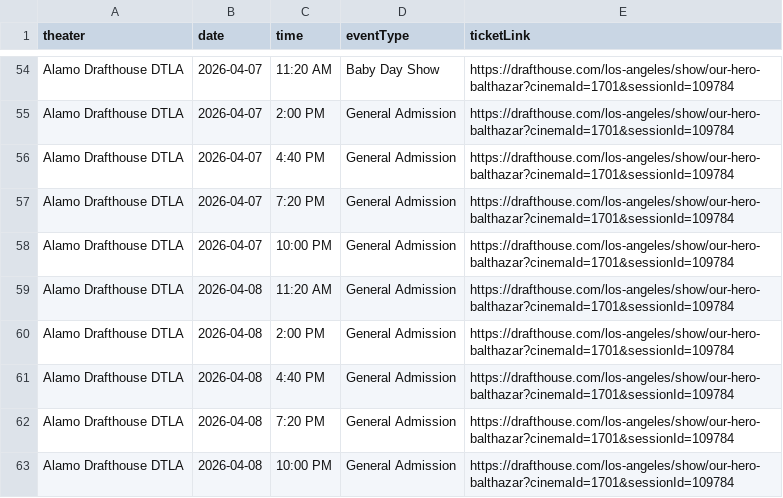
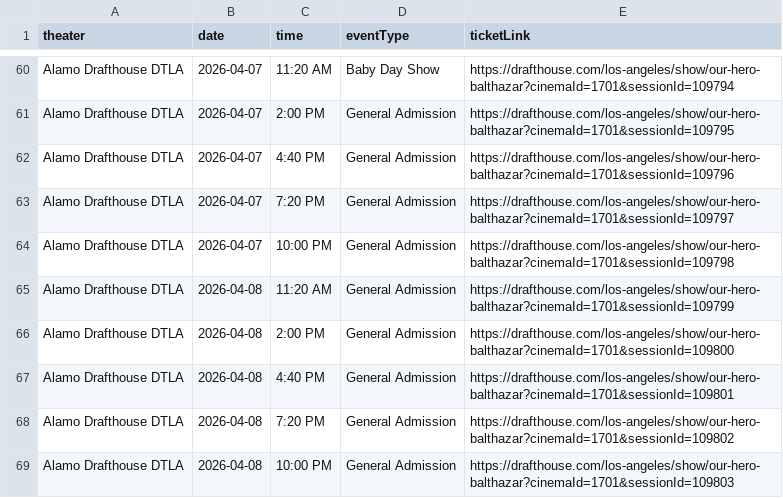
Before and after one commit to rommelnunez/wg-website, a CSV file: public/data/showtimes.csv, drawn as a sheet; only a part is shown, gaps mark what is left out; addresses are those after the commit; the diff covers the shown part only; the diff names each change by its address in the sheet, - before the commit and + after, or states it on an @@ line.

```diff
--- a/public/data/showtimes.csv
+++ b/public/data/showtimes.csv
-E60 (ticketLink): https://drafthouse.com/los-angeles/show/our-hero-balthazar?cinemaId=1701&sessionId=109784
+E60 (ticketLink): https://drafthouse.com/los-angeles/show/our-hero-balthazar?cinemaId=1701&sessionId=109794
-E61 (ticketLink): https://drafthouse.com/los-angeles/show/our-hero-balthazar?cinemaId=1701&sessionId=109784
+E61 (ticketLink): https://drafthouse.com/los-angeles/show/our-hero-balthazar?cinemaId=1701&sessionId=109795
-E62 (ticketLink): https://drafthouse.com/los-angeles/show/our-hero-balthazar?cinemaId=1701&sessionId=109784
+E62 (ticketLink): https://drafthouse.com/los-angeles/show/our-hero-balthazar?cinemaId=1701&sessionId=109796
-E63 (ticketLink): https://drafthouse.com/los-angeles/show/our-hero-balthazar?cinemaId=1701&sessionId=109784
+E63 (ticketLink): https://drafthouse.com/los-angeles/show/our-hero-balthazar?cinemaId=1701&sessionId=109797
-E64 (ticketLink): https://drafthouse.com/los-angeles/show/our-hero-balthazar?cinemaId=1701&sessionId=109784
+E64 (ticketLink): https://drafthouse.com/los-angeles/show/our-hero-balthazar?cinemaId=1701&sessionId=109798
-E65 (ticketLink): https://drafthouse.com/los-angeles/show/our-hero-balthazar?cinemaId=1701&sessionId=109784
+E65 (ticketLink): https://drafthouse.com/los-angeles/show/our-hero-balthazar?cinemaId=1701&sessionId=109799
-E66 (ticketLink): https://drafthouse.com/los-angeles/show/our-hero-balthazar?cinemaId=1701&sessionId=109784
+E66 (ticketLink): https://drafthouse.com/los-angeles/show/our-hero-balthazar?cinemaId=1701&sessionId=109800
-E67 (ticketLink): https://drafthouse.com/los-angeles/show/our-hero-balthazar?cinemaId=1701&sessionId=109784
+E67 (ticketLink): https://drafthouse.com/los-angeles/show/our-hero-balthazar?cinemaId=1701&sessionId=109801
-E68 (ticketLink): https://drafthouse.com/los-angeles/show/our-hero-balthazar?cinemaId=1701&sessionId=109784
+E68 (ticketLink): https://drafthouse.com/los-angeles/show/our-hero-balthazar?cinemaId=1701&sessionId=109802
-E69 (ticketLink): https://drafthouse.com/los-angeles/show/our-hero-balthazar?cinemaId=1701&sessionId=109784
+E69 (ticketLink): https://drafthouse.com/los-angeles/show/our-hero-balthazar?cinemaId=1701&sessionId=109803
```
Also changed, not shown: 6 added rows and 54 edited cells elsewhere in this file.
